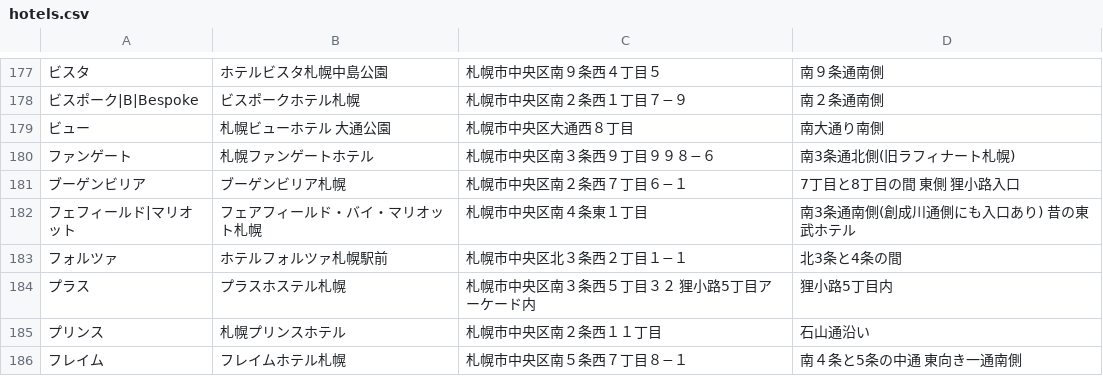
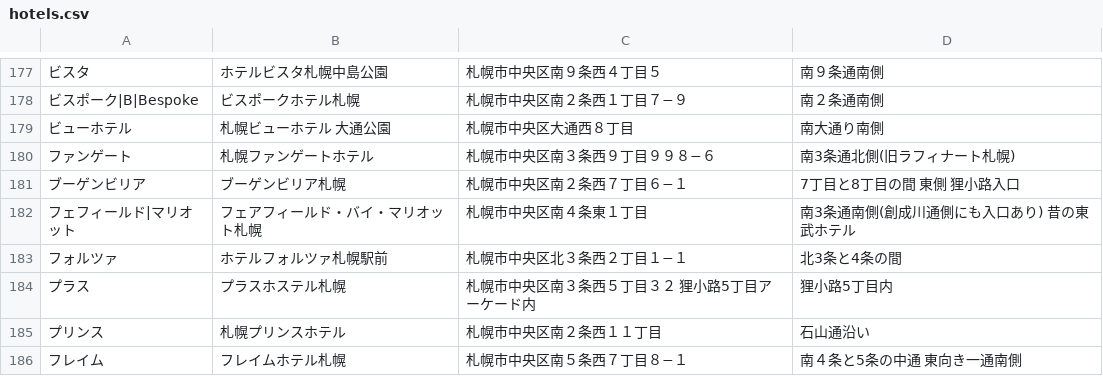
Before and after one commit to mjmu-web/sapporo_hotel_list, a CSV file: data/hotels.csv, drawn as a sheet; only a part is shown, gaps mark what is left out; the diff names each change by its address in the sheet, - before the commit and + after, or states it on an @@ line.

Commit message:
Update hotel from admin panel

```diff
--- a/data/hotels.csv
+++ b/data/hotels.csv
-A179: ビュー
+A179: ビューホテル
```
